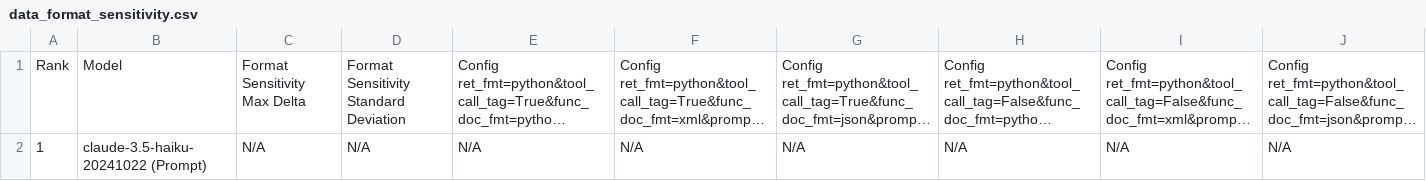
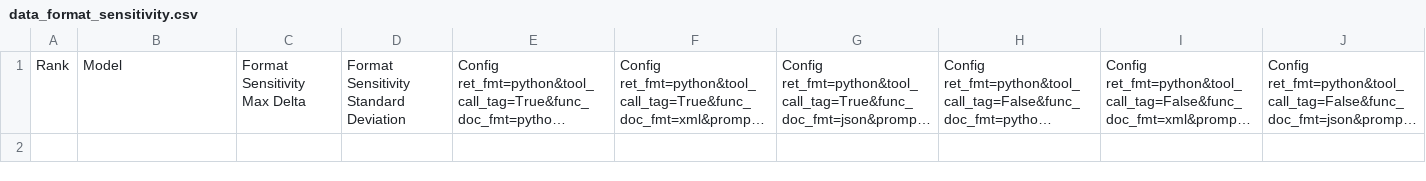
Before and after one commit to LuoZheng2002/translate, a CSV file: score/data_format_sensitivity.csv, drawn as a sheet; only a part is shown; long unchanged cells end in …; rows hold the shown columns only; the diff names each change by its address in the sheet, - before the commit and + after, or states it on an @@ line.

```diff
--- a/score/data_format_sensitivity.csv
+++ b/score/data_format_sensitivity.csv
-row 2: 1 | claude-3.5-haiku-20241022 (Prompt) | N/A | N/A | N/A | N/A | N/A | N/A | N/A | N/A
```
Also changed, not shown: score/data_overall.csv, 16 other files.
